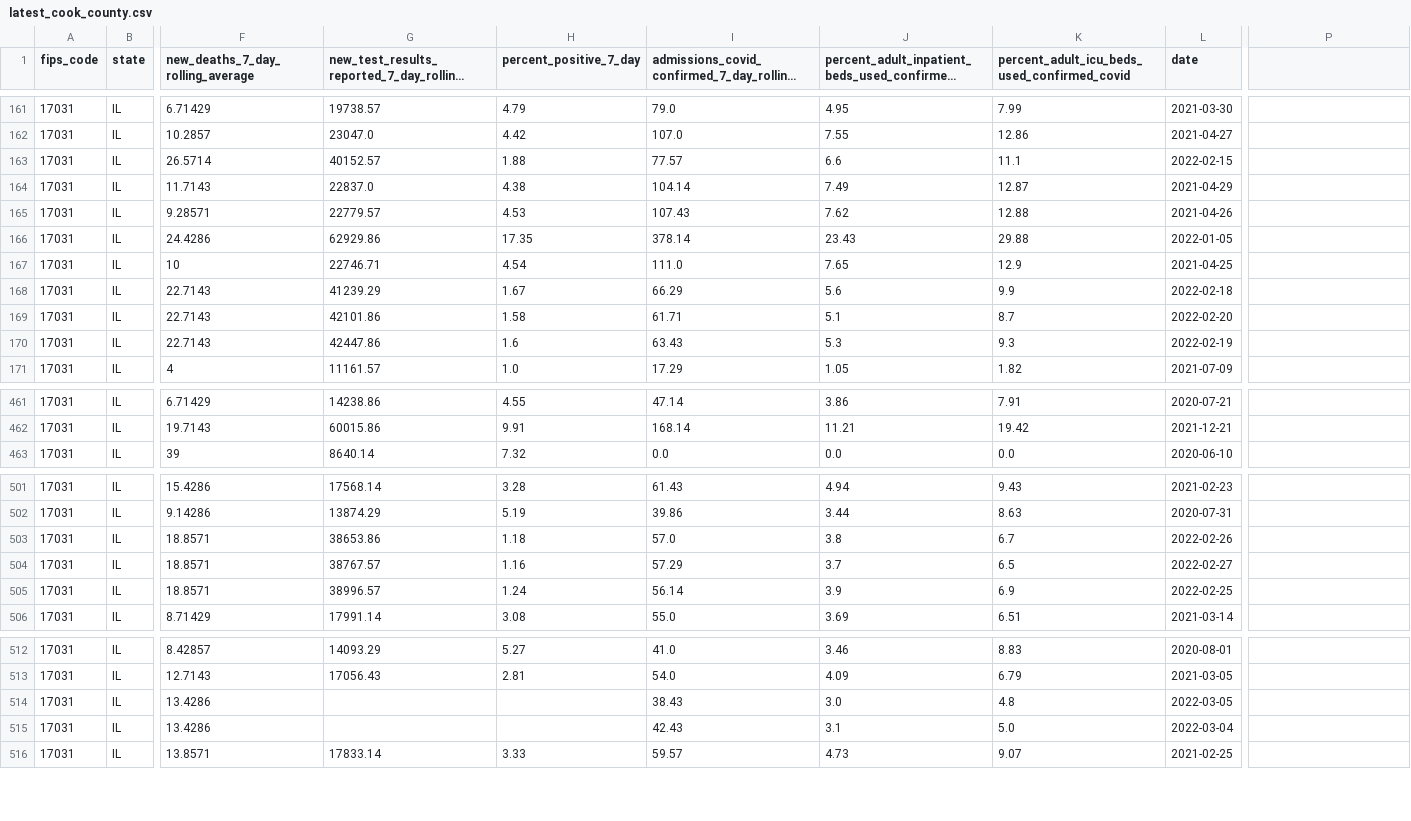
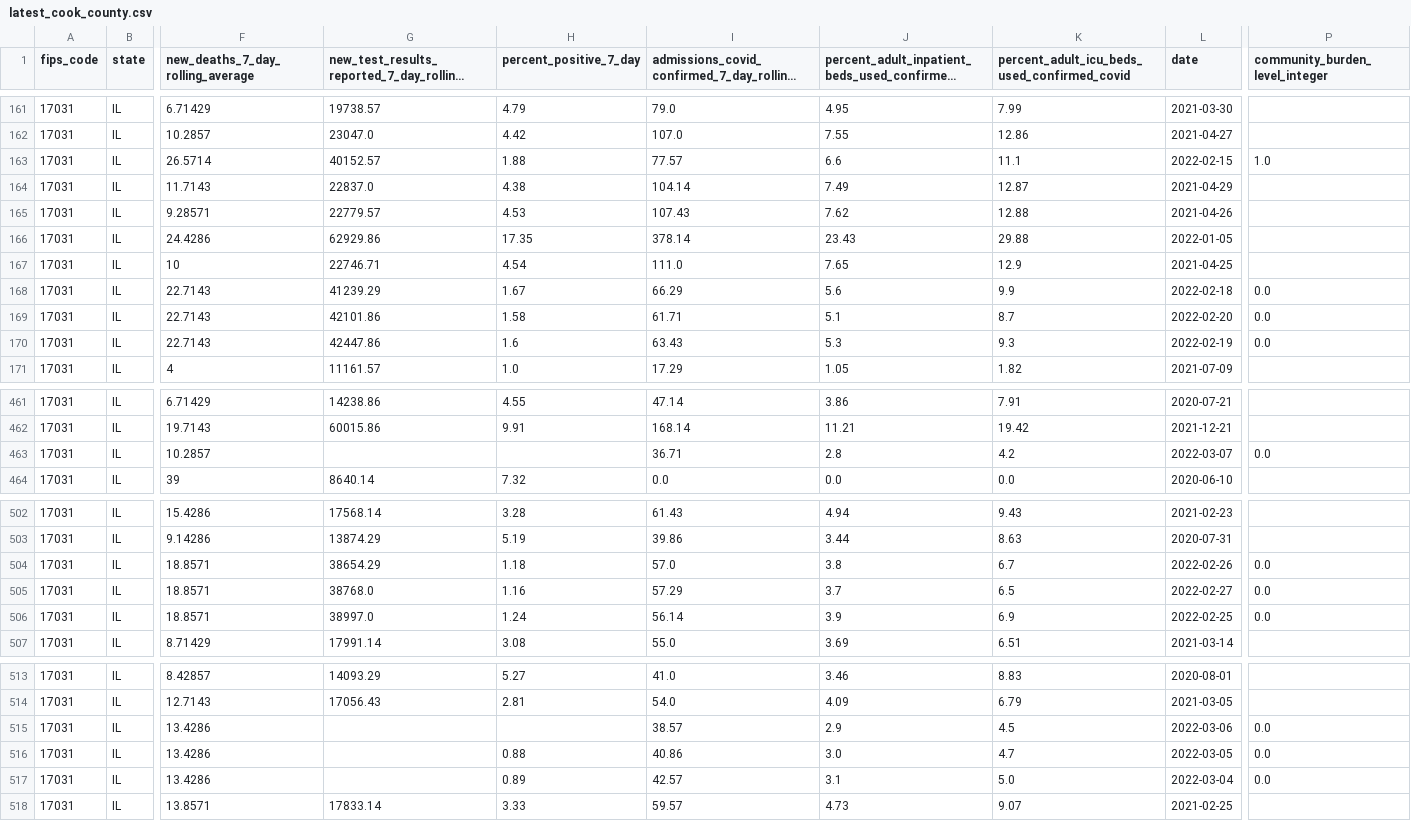
Before and after one commit to nofurtherinformation/py-workflow, a CSV file: csv/latest_cook_county.csv, drawn as a sheet; only a part is shown, gaps mark what is left out; long unchanged cells end in …; addresses are those after the commit; rows hold the shown columns only; the diff covers the shown part only; the diff names each change by its address in the sheet, - before the commit and + after, or states it on an @@ line.

```diff
--- a/csv/latest_cook_county.csv
+++ b/csv/latest_cook_county.csv
-P1: (empty)
+P1: community_burden_level_integer
-P163 (community_burden_level_integer): (empty)
+P163 (community_burden_level_integer): 1.0
-P168:P170 (community_burden_level_integer): (empty)
+P168:P170 (community_burden_level_integer): 0.0
+row 463: 17031 | IL | 10.2857 |  |  | 36.71 | 2.8 | 4.2 | 2022-03-07 | 0.0
-G504: 38653.86
+G504: 38654.29
-P504:P506 (community_burden_level_integer): (empty)
+P504:P506 (community_burden_level_integer): 0.0
-G505: 38767.57
+G505: 38768.0
-G506: 38996.57
+G506: 38997.0
+row 515: 17031 | IL | 13.4286 |  |  | 38.57 | 2.9 | 4.5 | 2022-03-06 | 0.0
-H516 (percent_positive_7_day): (empty)
+H516 (percent_positive_7_day): 0.88
-I516: 38.43
+I516: 40.86
-K516: 4.8
+K516: 4.7
-P516:P517 (community_burden_level_integer): (empty)
+P516:P517 (community_burden_level_integer): 0.0
-H517 (percent_positive_7_day): (empty)
+H517 (percent_positive_7_day): 0.89
-I517: 42.43
+I517: 42.57
```
Also changed, not shown: 18 edited cells elsewhere in this file.
